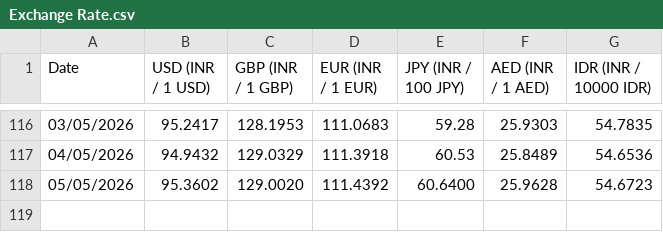
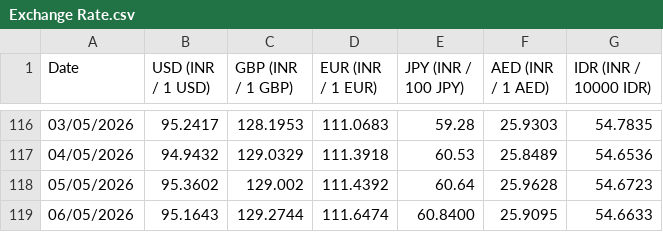
Before and after one commit to welReportsBI-0507/WiGMAN_Exchange_Rate, a CSV file: Exchange Rate.csv, drawn as a sheet; only a part is shown, gaps mark what is left out.

```diff
--- a/Exchange Rate.csv
+++ b/Exchange Rate.csv
@@ -117,2 +117,3 @@ Date,USD (INR / 1 USD),GBP (INR / 1 GBP),EUR (INR / 1 EUR),JPY (INR / 100 JPY),A
 04/05/2026,94.9432,129.0329,111.3918,60.53,25.8489,54.6536
-05/05/2026,95.3602,129.0020,111.4392,60.6400,25.9628,54.6723
+05/05/2026,95.3602,129.002,111.4392,60.64,25.9628,54.6723
+06/05/2026,95.1643,129.2744,111.6474,60.8400,25.9095,54.6633
```
